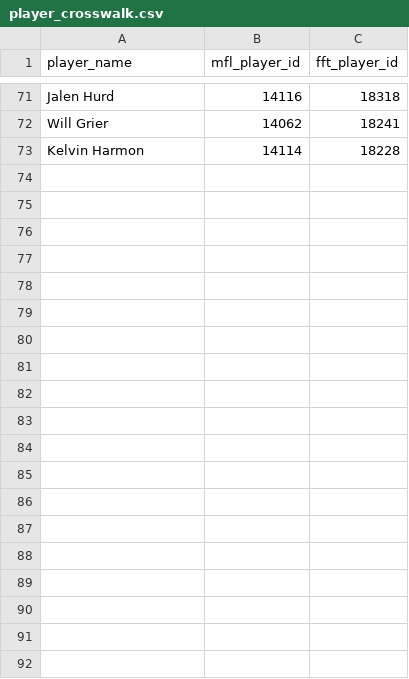
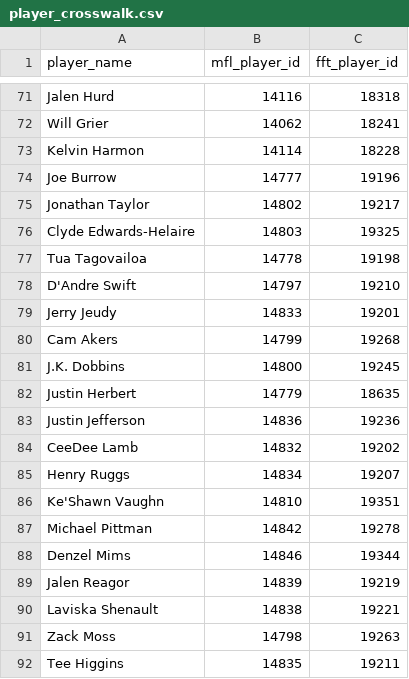
Before and after one commit to Arithmetics/dynasty, a CSV file: player_crosswalk.csv, drawn as a sheet; only a part is shown, gaps mark what is left out; the diff covers the shown part only.

```diff
--- a/player_crosswalk.csv
+++ b/player_crosswalk.csv
@@ -73 +73,20 @@ Will Grier,14062,18241
 Kelvin Harmon,14114,18228
+Joe Burrow,14777,19196
+Jonathan Taylor,14802,19217
+Clyde Edwards-Helaire,14803,19325
+Tua Tagovailoa,14778,19198
+D'Andre Swift,14797,19210
+Jerry Jeudy,14833,19201
+Cam Akers,14799,19268
+J.K. Dobbins,14800,19245
+Justin Herbert,14779,18635
+Justin Jefferson,14836,19236
+CeeDee Lamb,14832,19202
+Henry Ruggs,14834,19207
+Ke'Shawn Vaughn,14810,19351
+Michael Pittman,14842,19278
+Denzel Mims,14846,19344
+Jalen Reagor,14839,19219
+Laviska Shenault,14838,19221
+Zack Moss,14798,19263
+Tee Higgins,14835,19211
```
Also changed, not shown: 29 added rows elsewhere in this file, all_draft_picks.csv, all_rankings.csv, 2 other files.
